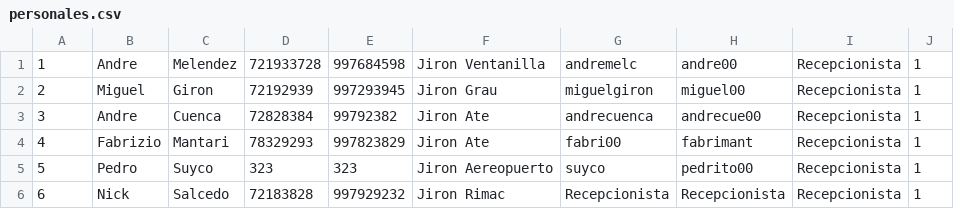
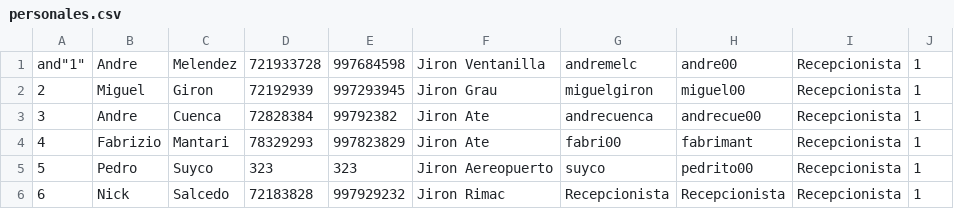
Before and after one commit to andremelzc/hotel_zulen, a CSV file: HotelZulen/personales.csv, drawn as a sheet.

```diff
--- a/HotelZulen/personales.csv
+++ b/HotelZulen/personales.csv
@@ -1,2 +1,2 @@
-"1","Andre","Melendez","721933728","997684598","Jiron Ventanilla","andremelc","andre00","Recepcionista","1"
+and"1","Andre","Melendez","721933728","997684598","Jiron Ventanilla","andremelc","andre00","Recepcionista","1"
 "2","Miguel","Giron","72192939","997293945","Jiron Grau","miguelgiron","miguel00","Recepcionista","1"
```
Also changed, not shown: HotelZulen/habitaciones.csv, HotelZulen/huespedes.csv, 3 other files.
